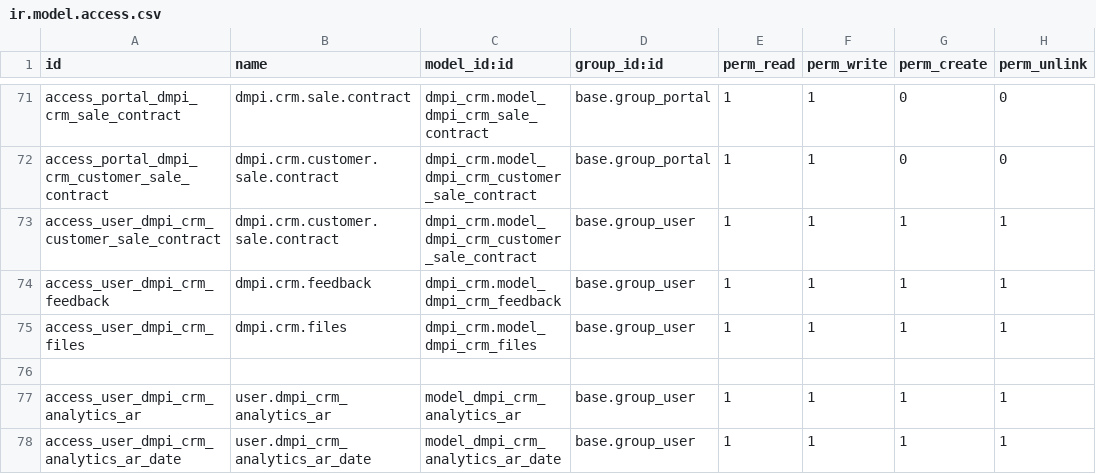
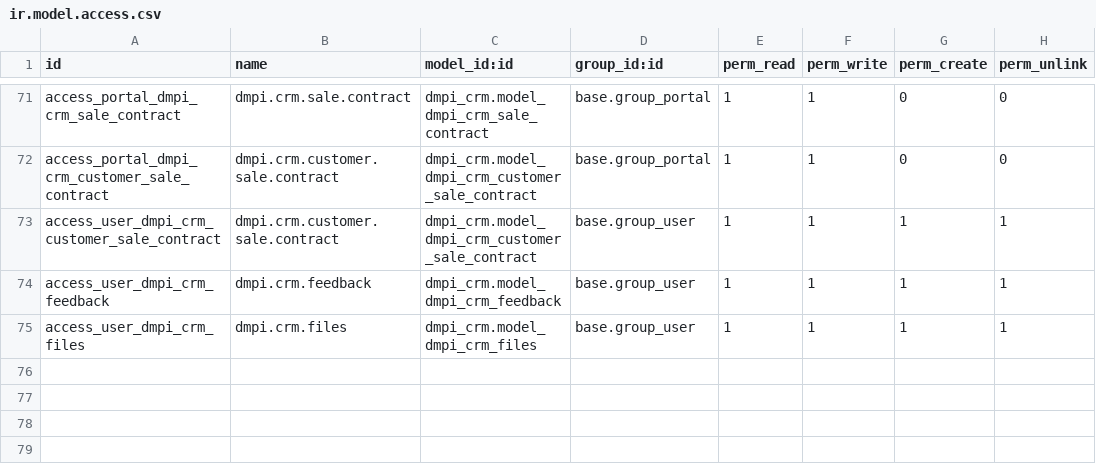
Before and after one commit to toolkt/dmpi_fresh, a CSV file: dmpi_crm/security/ir.model.access.csv, drawn as a sheet; only a part is shown, gaps mark what is left out.

Commit message:
separate AR Date

```diff
--- a/dmpi_crm/security/ir.model.access.csv
+++ b/dmpi_crm/security/ir.model.access.csv
@@ -75,4 +75 @@ access_user_dmpi_crm_feedback,dmpi.crm.feedback,dmpi_crm.model_dmpi_crm_feedback
 access_user_dmpi_crm_files,dmpi.crm.files,dmpi_crm.model_dmpi_crm_files,base.group_user,1,1,1,1
-
-access_user_dmpi_crm_analytics_ar,user.dmpi_crm_analytics_ar,model_dmpi_crm_analytics_ar,base.group_user,1,1,1,1
-access_user_dmpi_crm_analytics_ar_date,user.dmpi_crm_analytics_ar_date,model_dmpi_crm_analytics_ar_date,base.group_user,1,1,1,1
```
Also changed, not shown: 16 other files.
